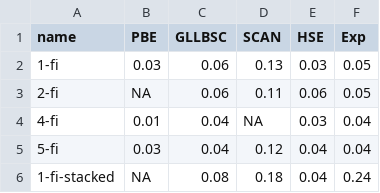
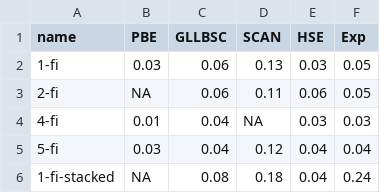
Before and after one commit to materialsvirtuallab/megnet, a CSV file: multifidelity/codes_for_plots/Figure2a/error.csv, drawn as a sheet.

Commit message:
fix typo

```diff
--- a/multifidelity/codes_for_plots/Figure2a/error.csv
+++ b/multifidelity/codes_for_plots/Figure2a/error.csv
@@ -3,3 +3,3 @@ name, PBE, GLLBSC, SCAN, HSE, Exp
 2-fi, NA, 0.06, 0.11, 0.06, 0.05
-4-fi, 0.01, 0.04, NA, 0.03, 0.04
+4-fi, 0.01, 0.04, NA, 0.03, 0.03
 5-fi, 0.03, 0.04, 0.12, 0.04, 0.04
```
